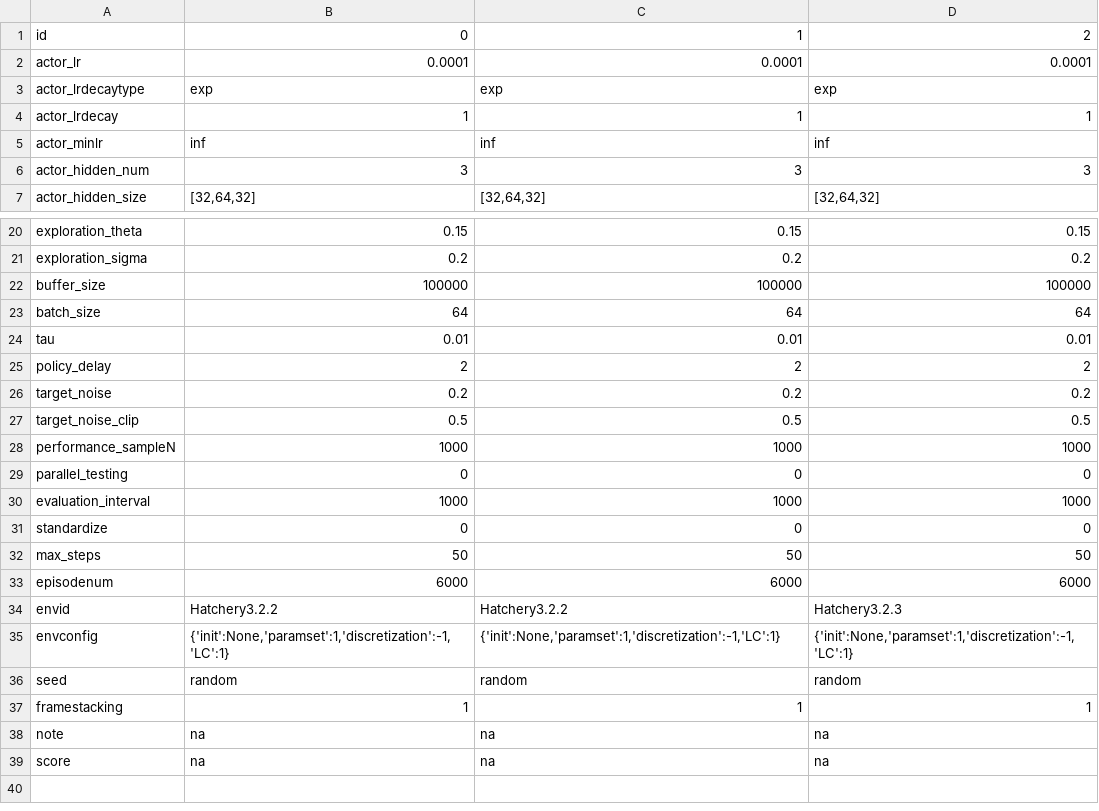
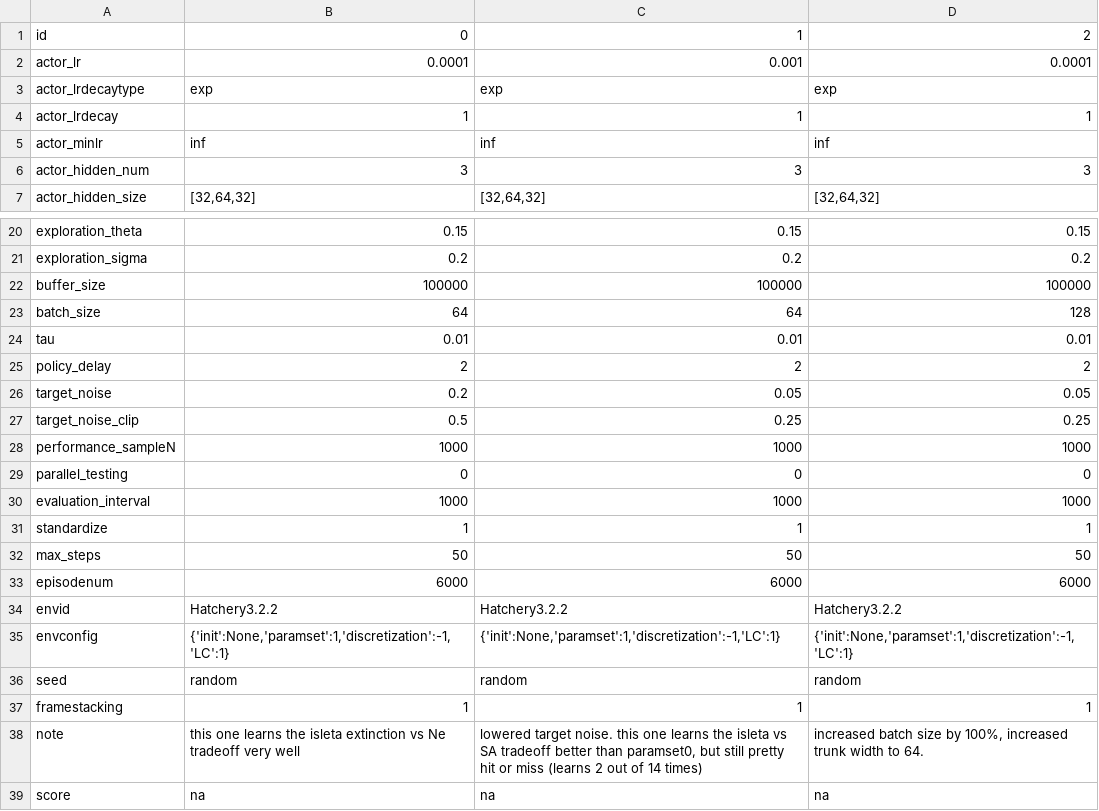
Before and after one commit to hyunseoky9/Hatchery-operation-2, a CSV file: hyperparamsets/Hatchery3.x TD3bests.csv, drawn as a sheet; only a part is shown, gaps mark what is left out; the diff covers the shown part only.

```diff
--- a/hyperparamsets/Hatchery3.x TD3bests.csv
+++ b/hyperparamsets/Hatchery3.x TD3bests.csv
@@ -1,3 +1,3 @@
 id,0,1,2
-actor_lr,0.0001,0.0001,0.0001
+actor_lr,0.0001,0.001,0.0001
 actor_lrdecaytype,exp,exp,exp
@@ -22,7 +22,7 @@ exploration_sigma,0.2,0.2,0.2
 buffer_size,100000,100000,100000
-batch_size,64,64,64
+batch_size,64,64,128
 tau,0.01,0.01,0.01
 policy_delay,2,2,2
-target_noise,0.2,0.2,0.2
-target_noise_clip,0.5,0.5,0.5
+target_noise,0.2,0.05,0.05
+target_noise_clip,0.5,0.25,0.25
 performance_sampleN,1000,1000,1000
@@ -30,6 +30,6 @@ parallel_testing,0,0,0
 evaluation_interval,1000,1000,1000
-standardize,0,0,0
+standardize,1,1,1
 max_steps,50,50,50
 episodenum,6000,6000,6000
-envid,Hatchery3.2.2,Hatchery3.2.2,Hatchery3.2.3
+envid,Hatchery3.2.2,Hatchery3.2.2,Hatchery3.2.2
 envconfig,"{'init':None,'paramset':1,'discretization':-1,'LC':1}","{'init':None,'paramset':1,'discretization':-1,'LC':1}","{'init':None,'paramset':1,'discretization':-1,'LC':1}"
@@ -37,3 +37,3 @@ seed,random,random,random
 framestacking,1,1,1
-note,na,na,na
+note,this one learns the isleta extinction vs Ne tradeoff very well,"lowered target noise. this one learns the isleta vs SA tradeoff better than paramset0, but still pretty hit or miss (learns 2 out of 14 times)","increased batch size by 100%, increased trunk width to 64. "
 score,na,na,na
```
Also changed, not shown: 9 edited cells elsewhere in this file, 5 other files.
